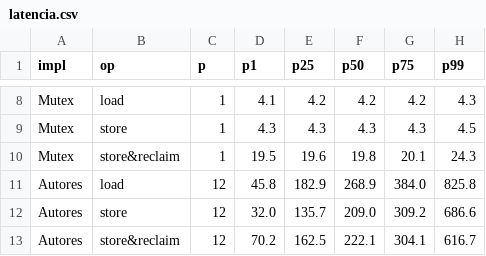
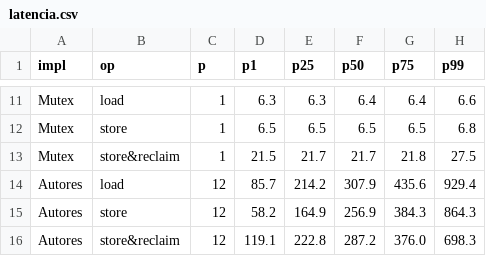
Before and after one commit to davichiacustico-ux/replica-wait-free-refcount, a CSV file: capturas/latencia.csv, drawn as a sheet; only a part is shown, gaps mark what is left out; addresses are those after the commit; the diff covers the shown part only; the diff names each change by its address in the sheet, - before the commit and + after, or states it on an @@ line.

```diff
--- a/capturas/latencia.csv
+++ b/capturas/latencia.csv
-D11 (p1): 4.1
+D11 (p1): 6.3
-E11 (p25): 4.2
+E11 (p25): 6.3
-F11 (p50): 4.2
+F11 (p50): 6.4
-G11 (p75): 4.2
+G11 (p75): 6.4
-H11 (p99): 4.3
+H11 (p99): 6.6
-D12 (p1): 4.3
+D12 (p1): 6.5
-E12 (p25): 4.3
+E12 (p25): 6.5
-F12 (p50): 4.3
+F12 (p50): 6.5
-G12 (p75): 4.3
+G12 (p75): 6.5
-H12 (p99): 4.5
+H12 (p99): 6.8
-D13 (p1): 19.5
+D13 (p1): 21.5
-E13 (p25): 19.6
+E13 (p25): 21.7
-F13 (p50): 19.8
+F13 (p50): 21.7
-G13 (p75): 20.1
+G13 (p75): 21.8
-H13 (p99): 24.3
+H13 (p99): 27.5
-D14 (p1): 45.8
+D14 (p1): 85.7
-E14 (p25): 182.9
+E14 (p25): 214.2
-F14 (p50): 268.9
+F14 (p50): 307.9
-G14 (p75): 384.0
+G14 (p75): 435.6
-H14 (p99): 825.8
+H14 (p99): 929.4
-D15 (p1): 32.0
+D15 (p1): 58.2
-E15 (p25): 135.7
+E15 (p25): 164.9
-F15 (p50): 209.0
+F15 (p50): 256.9
-G15 (p75): 309.2
+G15 (p75): 384.3
-H15 (p99): 686.6
+H15 (p99): 864.3
-D16 (p1): 70.2
+D16 (p1): 119.1
-E16 (p25): 162.5
+E16 (p25): 222.8
-F16 (p50): 222.1
+F16 (p50): 287.2
-G16 (p75): 304.1
+G16 (p75): 376.0
-H16 (p99): 616.7
+H16 (p99): 698.3
```
Also changed, not shown: 6 added rows and 60 edited cells elsewhere in this file, capturas/rendimiento.csv, 25 other files.
